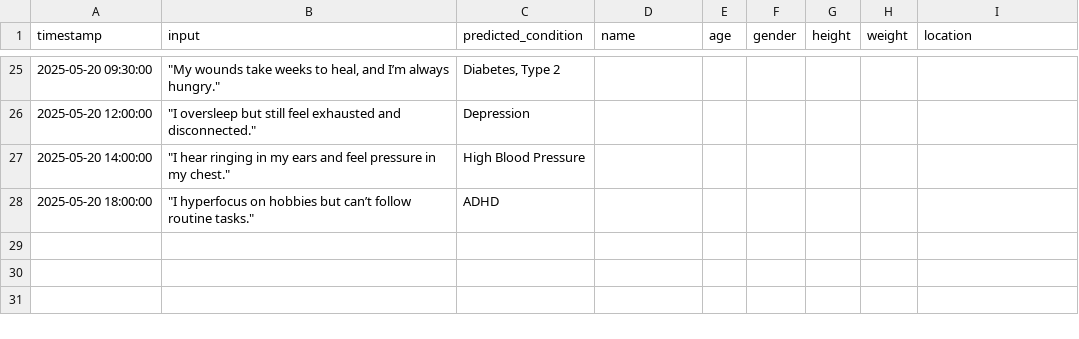
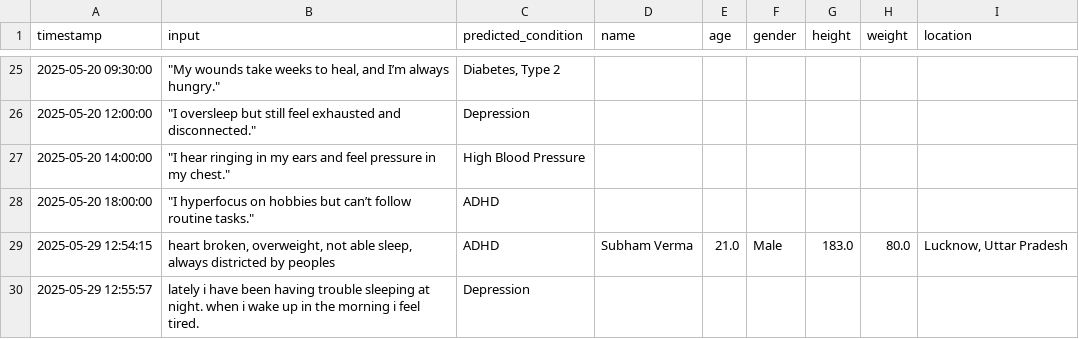
Before and after one commit to PriYanahsu/Disease-prediction-with-Drugs-recommanded-, a CSV file: data/tested_cases.csv, drawn as a sheet; only a part is shown, gaps mark what is left out.

Commit message:
Commit

```diff
--- a/data/tested_cases.csv
+++ b/data/tested_cases.csv
@@ -28 +28,3 @@ timestamp,input,predicted_condition,name,age,gender,height,weight,location
 2025-05-20 18:00:00,"""I hyperfocus on hobbies but can’t follow routine tasks.""",ADHD,,,,,,
+2025-05-29 12:54:15,"heart broken, overweight, not able sleep, always districted by peoples ",ADHD,Subham Verma,21.0,Male,183.0,80.0,"Lucknow, Uttar Pradesh"
+2025-05-29 12:55:57,lately i have been having trouble sleeping at night. when i wake up in the morning i feel tired.,Depression,,,,,,
```
